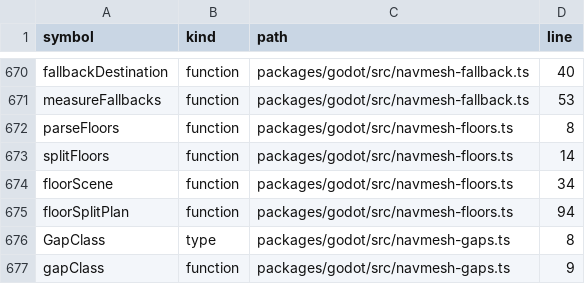
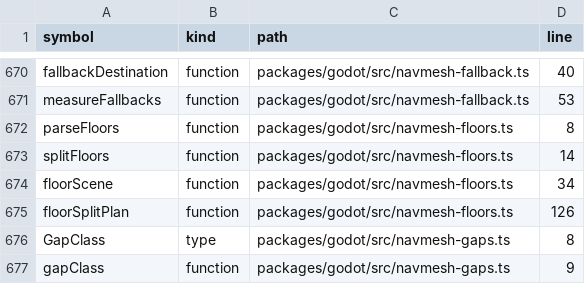
Before and after one commit to nurockplayer/gteki, a TSV file: docs/map/symbols.tsv, drawn as a sheet; only a part is shown, gaps mark what is left out.

```diff
--- a/docs/map/symbols.tsv
+++ b/docs/map/symbols.tsv
@@ -674,3 +674,3 @@ splitFloors	function	packages/godot/src/navmesh-floors.ts	14
 floorScene	function	packages/godot/src/navmesh-floors.ts	34
-floorSplitPlan	function	packages/godot/src/navmesh-floors.ts	94
+floorSplitPlan	function	packages/godot/src/navmesh-floors.ts	126
 GapClass	type	packages/godot/src/navmesh-gaps.ts	8
```
Also changed, not shown: 4 other files.
